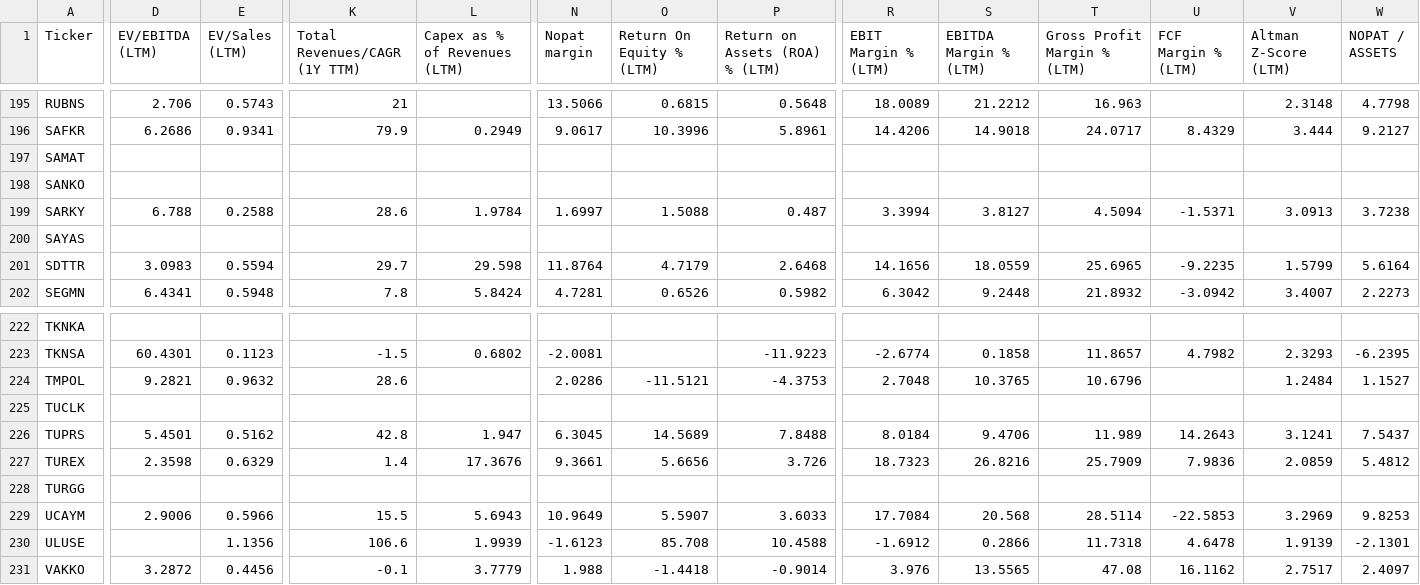
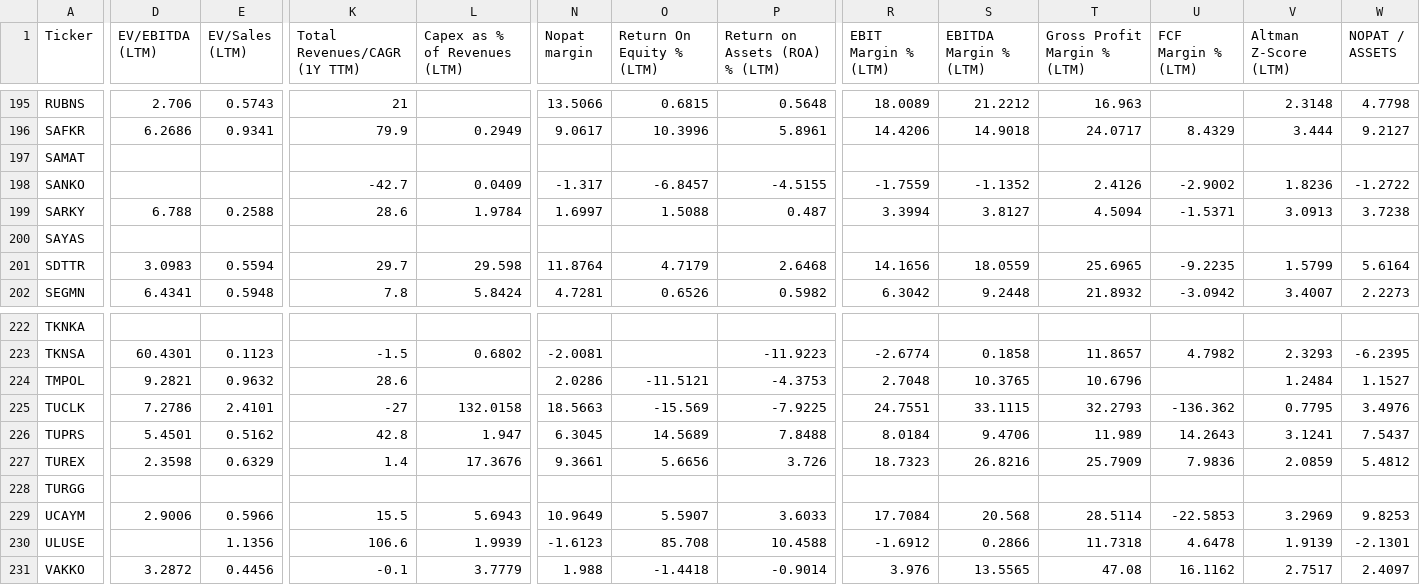
Before and after one commit to fkasap/Ktpanel2, a CSV file: ktpanel/fm-girdi.csv, drawn as a sheet; only a part is shown, gaps mark what is left out; the diff covers the shown part only; the diff names each change by its address in the sheet, - before the commit and + after, or states it on an @@ line.

```diff
--- a/ktpanel/fm-girdi.csv
+++ b/ktpanel/fm-girdi.csv
-K198 (Total Revenues/CAGR (1Y TTM)): (empty)
+K198 (Total Revenues/CAGR (1Y TTM)): -42.7
-L198 (Capex as % of Revenues (LTM)): (empty)
+L198 (Capex as % of Revenues (LTM)): 0.0409
-N198 (Nopat margin): (empty)
+N198 (Nopat margin): -1.317
-O198 (Return On Equity % (LTM)): (empty)
+O198 (Return On Equity % (LTM)): -6.8457
-P198 (Return on Assets (ROA) % (LTM)): (empty)
+P198 (Return on Assets (ROA) % (LTM)): -4.5155
-R198 (EBIT Margin % (LTM)): (empty)
+R198 (EBIT Margin % (LTM)): -1.7559
-S198 (EBITDA Margin % (LTM)): (empty)
+S198 (EBITDA Margin % (LTM)): -1.1352
-T198 (Gross Profit Margin % (LTM)): (empty)
+T198 (Gross Profit Margin % (LTM)): 2.4126
-U198 (FCF Margin % (LTM)): (empty)
+U198 (FCF Margin % (LTM)): -2.9002
-V198 (Altman Z-Score (LTM)): (empty)
+V198 (Altman Z-Score (LTM)): 1.8236
-W198 (NOPAT / ASSETS): (empty)
+W198 (NOPAT / ASSETS): -1.2722
-D225 (EV/EBITDA (LTM)): (empty)
+D225 (EV/EBITDA (LTM)): 7.2786
-E225 (EV/Sales (LTM)): (empty)
+E225 (EV/Sales (LTM)): 2.4101
-K225 (Total Revenues/CAGR (1Y TTM)): (empty)
+K225 (Total Revenues/CAGR (1Y TTM)): -27
-L225 (Capex as % of Revenues (LTM)): (empty)
+L225 (Capex as % of Revenues (LTM)): 132.0158
-N225 (Nopat margin): (empty)
+N225 (Nopat margin): 18.5663
-O225 (Return On Equity % (LTM)): (empty)
+O225 (Return On Equity % (LTM)): -15.569
-P225 (Return on Assets (ROA) % (LTM)): (empty)
+P225 (Return on Assets (ROA) % (LTM)): -7.9225
-R225 (EBIT Margin % (LTM)): (empty)
+R225 (EBIT Margin % (LTM)): 24.7551
-S225 (EBITDA Margin % (LTM)): (empty)
+S225 (EBITDA Margin % (LTM)): 33.1115
-T225 (Gross Profit Margin % (LTM)): (empty)
+T225 (Gross Profit Margin % (LTM)): 32.2793
-U225 (FCF Margin % (LTM)): (empty)
+U225 (FCF Margin % (LTM)): -136.362
-V225 (Altman Z-Score (LTM)): (empty)
+V225 (Altman Z-Score (LTM)): 0.7795
-W225 (NOPAT / ASSETS): (empty)
+W225 (NOPAT / ASSETS): 3.4976
```
Also changed, not shown: 56 edited cells elsewhere in this file, 30 other files.
